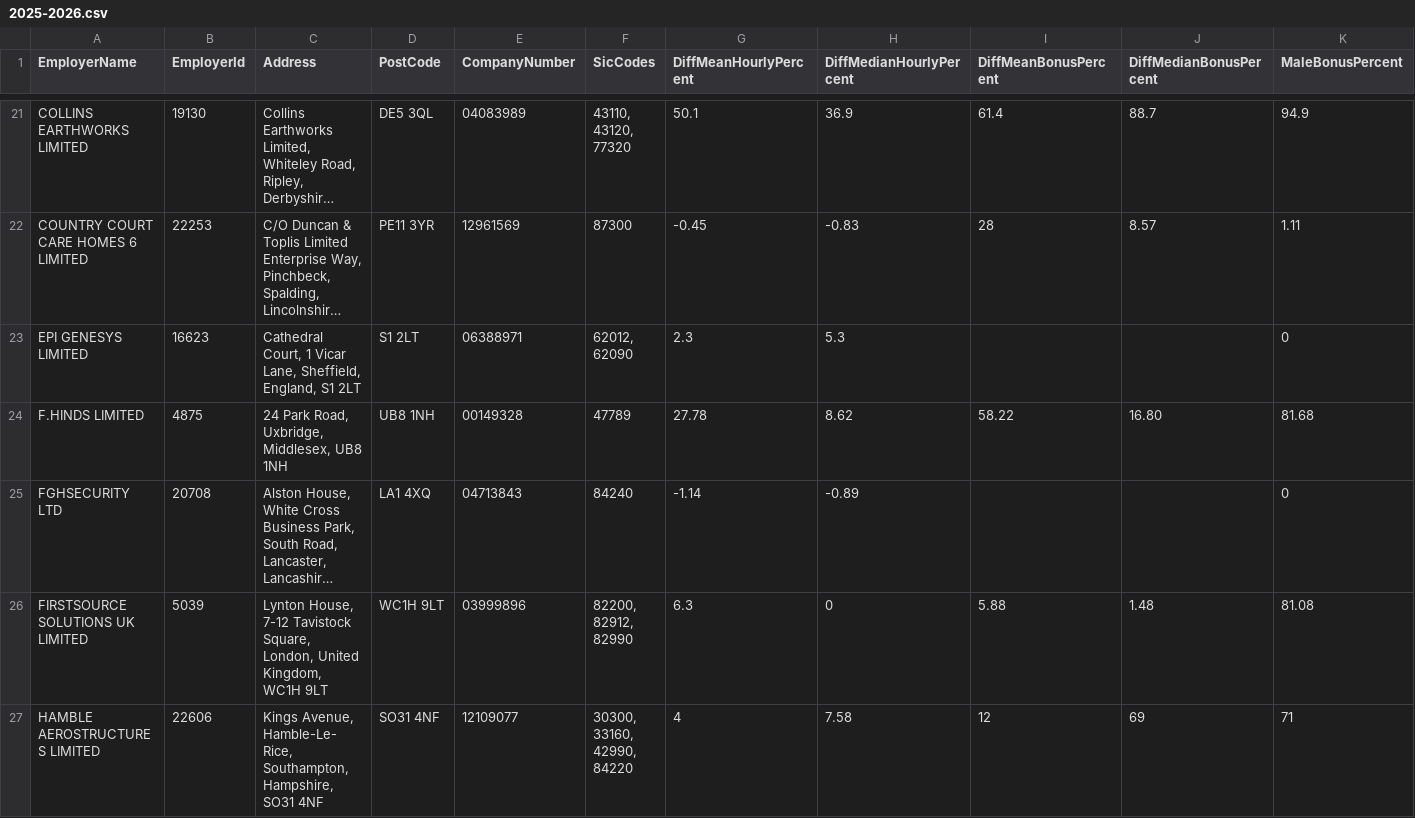
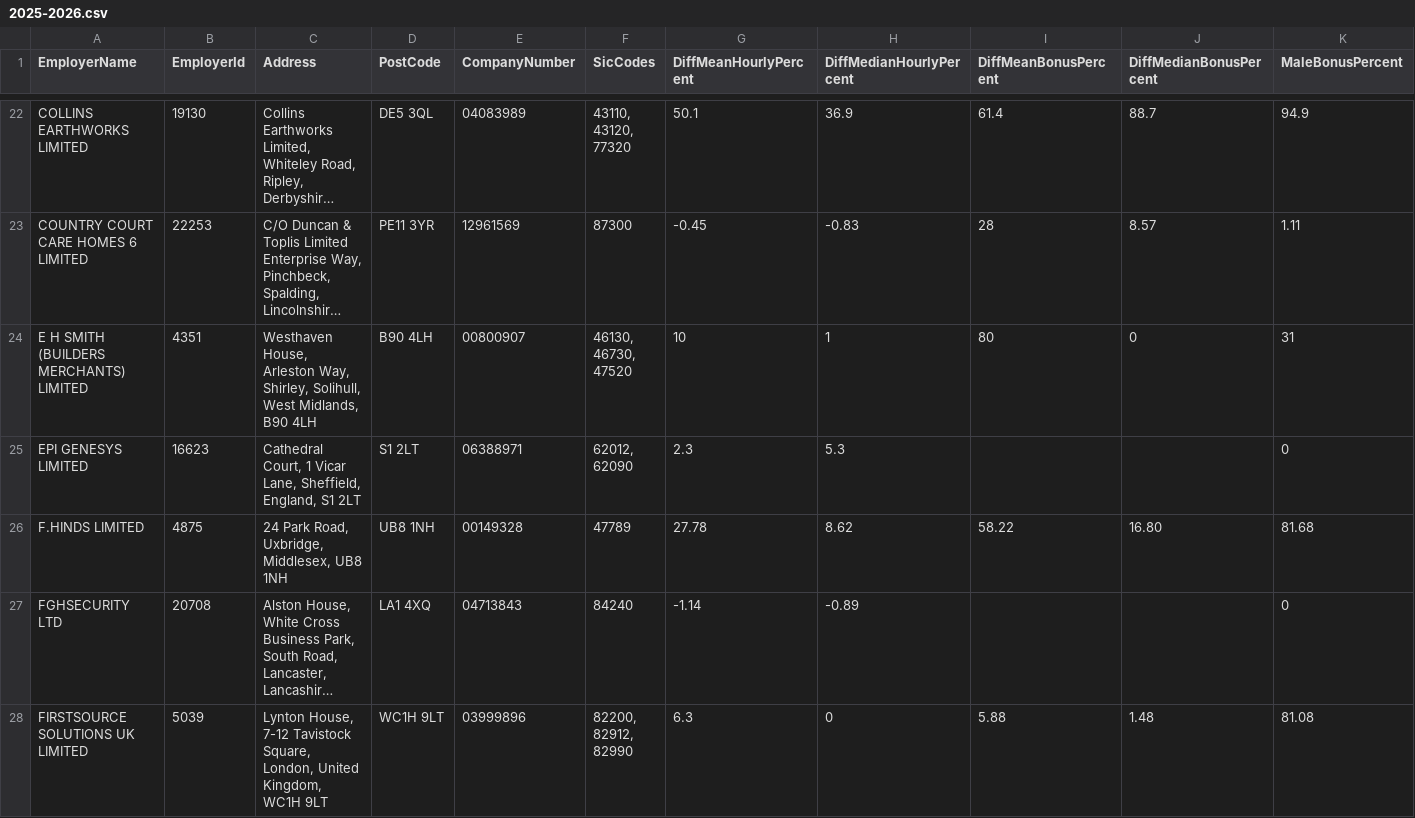
Before and after one commit to brightnetwork/uk-gender-pay-gap, a CSV file: 2025-2026.csv, drawn as a sheet; only a part is shown, gaps mark what is left out; the shorter side is filled out with more unchanged rows; long unchanged cells end in …; rows hold the shown columns only; ↵ is a line break in a cell; the diff covers the shown part only; the diff names each change by its address in the sheet, - before the commit and + after, or states it on an @@ line.

```diff
--- a/2025-2026.csv
+++ b/2025-2026.csv
+row 24: E H SMITH (BUILDERS MERCHANTS) LIMITED | 4351 | Westhaven House, Arleston Way, Shirley, Solihull, West Midlands, B90 4LH | B90 4LH | 00800907 | 46130, ↵ 46730, ↵ 47520 | 10 | 1 | 80 | 0 | 31
```
Also changed, not shown: 3 added rows elsewhere in this file.
